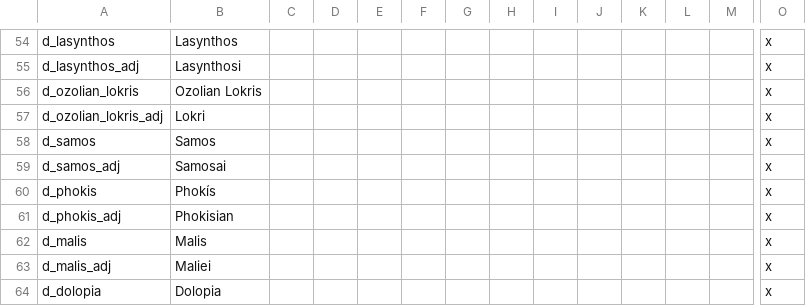
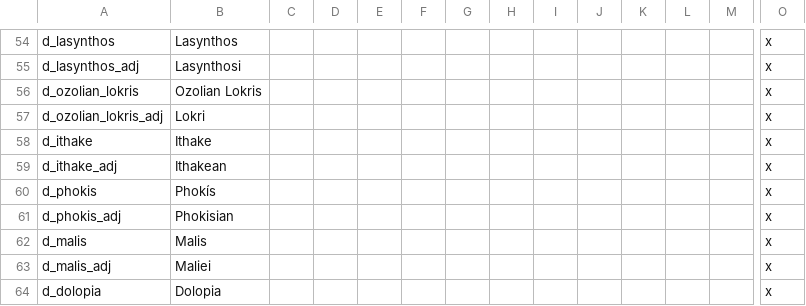
Before and after one commit to Conramagne/Bronze-Age-Mod, a CSV file: Fluvial Kings/localisation/00_greek_empire.csv, drawn as a sheet; only a part is shown, gaps mark what is left out; removed rows and columns are numbered as before the commit, all else as after; rows hold the shown columns only; the diff names each change by its address in the sheet, - before the commit and + after, or states it on an @@ line.

Commit message:
changed Samos to Ithake

```diff
--- a/Fluvial Kings/localisation/00_greek_empire.csv
+++ b/Fluvial Kings/localisation/00_greek_empire.csv
-row 58: d_samos | Samos |  |  |  |  |  |  |  |  |  |  |  | x
-row 59: d_samos_adj | Samosai |  |  |  |  |  |  |  |  |  |  |  | x
+row 58: d_ithake | Ithake |  |  |  |  |  |  |  |  |  |  |  | x
+row 59: d_ithake_adj | Ithakean |  |  |  |  |  |  |  |  |  |  |  | x
```
Also changed, not shown: 3 other files.
